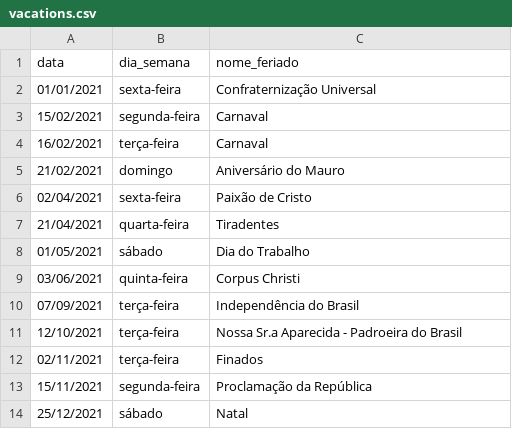
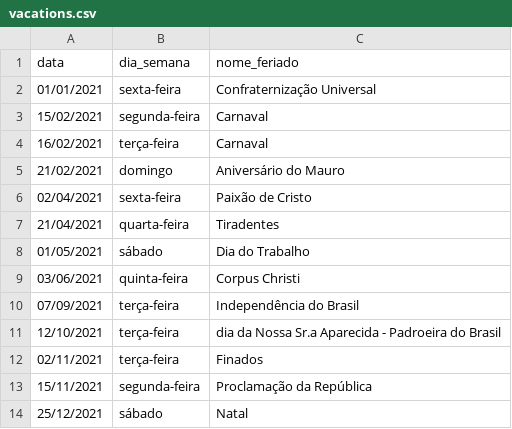
Before and after one commit to mdcg/telegram-holidays-bot, a CSV file: vacations.csv, drawn as a sheet.

```diff
--- a/vacations.csv
+++ b/vacations.csv
@@ -10,3 +10,3 @@ data;dia_semana;nome_feriado
 07/09/2021;terça-feira;Independência do Brasil
-12/10/2021;terça-feira;Nossa Sr.a Aparecida - Padroeira do Brasil
+12/10/2021;terça-feira;dia da Nossa Sr.a Aparecida - Padroeira do Brasil
 02/11/2021;terça-feira;Finados
```
Also changed, not shown: 4 other files.
